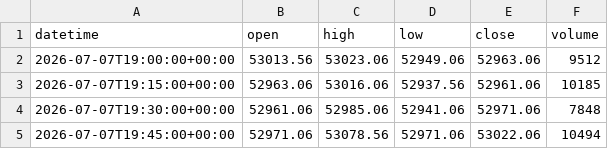
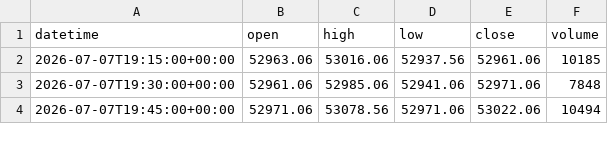
Before and after one commit to getdata-finance/us30-15m-ohlcv-index-historical-data, a CSV file: US30_15m.csv, drawn as a sheet; only a part is shown.

```diff
--- a/US30_15m.csv
+++ b/US30_15m.csv
@@ -1,3 +1,2 @@
 datetime,open,high,low,close,volume
-2026-07-07T19:00:00+00:00,53013.56,53023.06,52949.06,52963.06,9512
 2026-07-07T19:15:00+00:00,52963.06,53016.06,52937.56,52961.06,10185
```
Also changed, not shown: 1 other file.
